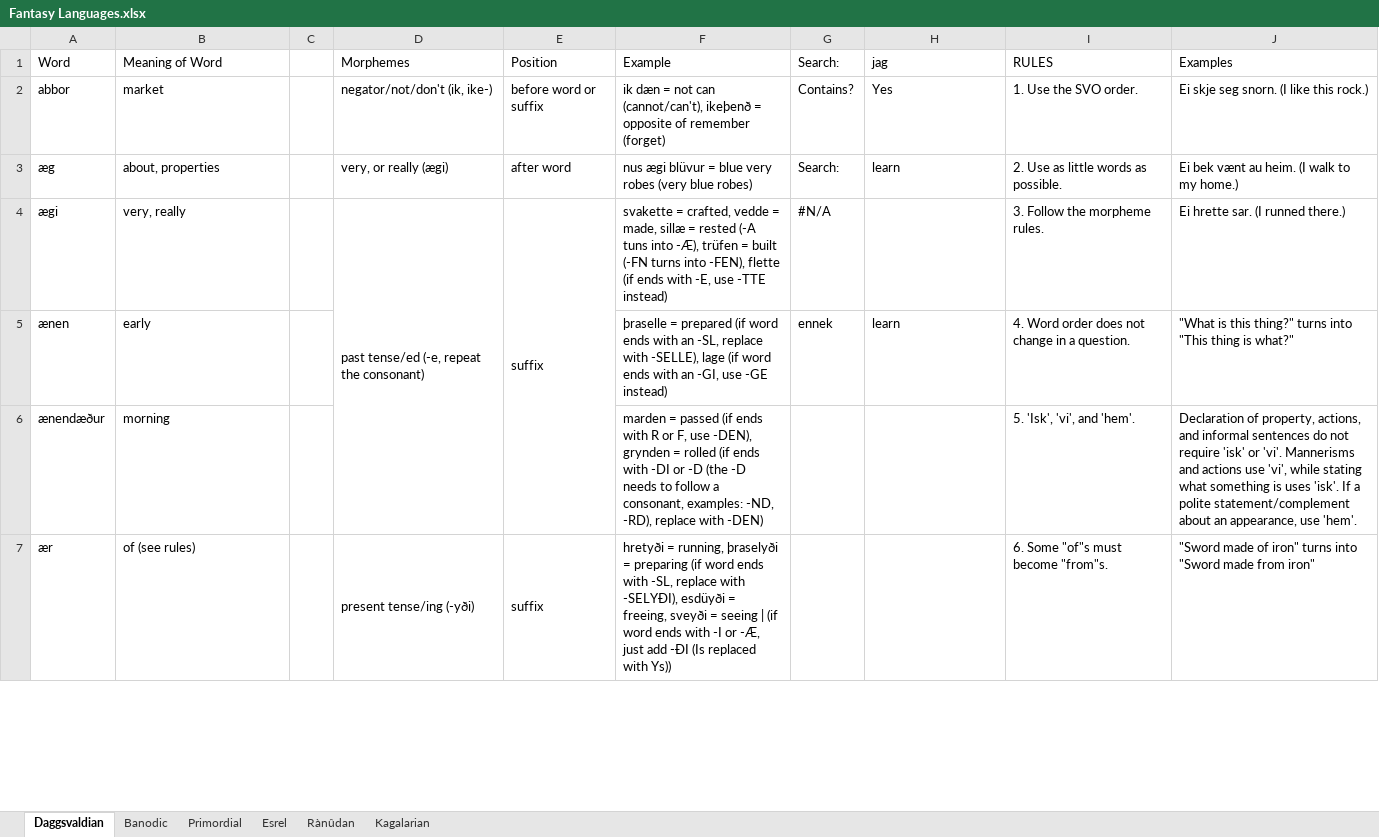
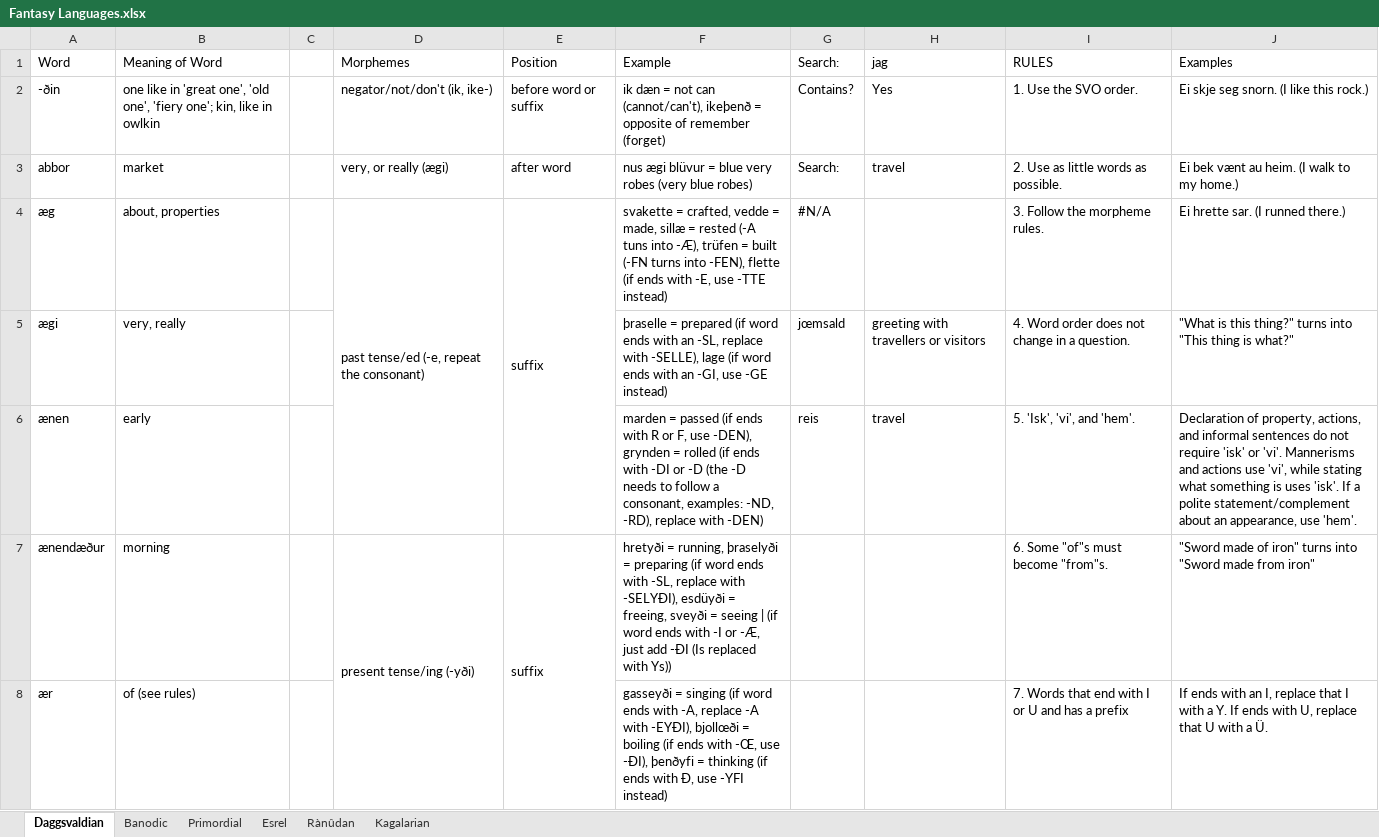
Before and after one commit to Oneo64/Aldpor, an Excel workbook: Conlangs/Fantasy Languages.xlsx, sheet Daggsvaldian, drawn as a sheet; only a part is shown; values as stored, in another font and other column widths than the file's, no cell formats; charts and pictures not drawn; removed rows and columns are numbered as before the commit, all else as after; the diff covers the shown part only; the diff names each change by its address in the sheet, - before the commit and + after, or states it on an @@ line.

```diff
--- a/Conlangs/Fantasy Languages.xlsx (sheet Daggsvaldian)
+++ b/Conlangs/Fantasy Languages.xlsx (sheet Daggsvaldian)
-A2: abbor
+A2: -ðin
-B2: market
+B2: one like in 'great one', 'old one', 'fiery one'; kin, like in owlkin
-A3: æg
+A3: abbor
-B3: about, properties
+B3: market
-H3: learn
+H3: travel
-A4: ægi
+A4: æg
-B4: very, really
+B4: about, properties
-D4:D6 merged
+D4:D6 merged
-E4:E6 merged
+E4:E6 merged
+row 5: ægi | very, really |  |  |  | þraselle = prepared (if word ends with an -SL, replace with -SELLE), lage (if word ends with an -GI, use -GE instead) | jœmsald | greeting with travellers or visitors | 4. Word order does not change in a question. | "What is this thing?" turns into "This thing is what?"
-F6: þraselle = prepared (if word ends with an -SL, replace with -SELLE), lage (if word ends with an -GI, use -GE instead)
+F6: marden = passed (if ends with R or F, use -DEN), grynden = rolled (if ends with -DI or -D (the -D needs to follow a consonant, examples: -ND, -RD), replace with -DEN)
-G6: ennek
+G6: reis
-H6: learn
+H6: travel
-I6: 4. Word order does not change in a question.
+I6: 5. 'Isk', 'vi', and 'hem'.
-J6: "What is this thing?" turns into "This thing is what?"
+J6: Declaration of property, actions, and informal sentences do not require 'isk' or 'vi'. Mannerisms and actions use 'vi', while stating what something is uses 'isk'. If a polite statement/complement about an appearance, use 'hem'.
-D7: (empty)
+D7: present tense/ing (-yði)
+D7:D8 merged
-E7: (empty)
+E7: suffix
+E7:E8 merged
-F7: marden = passed (if ends with R or F, use -DEN), grynden = rolled (if ends with -DI or -D (the -D needs to follow a consonant, examples: -ND, -RD), replace with -DEN)
+F7: hretyði = running, þraselyði = preparing (if word ends with -SL, replace with -SELYÐI), esdüyði = freeing, sveyði = seeing | (if word ends with -I or -Æ, just add -ÐI (Is replaced with Ys))
-I7: 5. 'Isk', 'vi', and 'hem'.
+I7: 6. Some "of"s must become "from"s.
-J7: Declaration of property, actions, and informal sentences do not require 'isk' or 'vi'. Mannerisms and actions use 'vi', while stating what something is uses 'isk'. If a polite statement/complement about an appearance, use 'hem'.
+J7: "Sword made of iron" turns into "Sword made from iron"
-D8: present tense/ing (-yði)
+D8: (empty)
-D7:D8 merged
-E8: suffix
+E8: (empty)
-E7:E8 merged
-F8: hretyði = running, þraselyði = preparing (if word ends with -SL, replace with -SELYÐI), esdüyði = freeing, sveyði = seeing | (if word ends with -I or -Æ, just add -ÐI (Is replaced with Ys))
+F8: gasseyði = singing (if word ends with -A, replace -A with -EYÐI), bjollœði = boiling (if ends with -Œ, use -ÐI), þenðyfi = thinking (if ends with Ð, use -YFI instead)
-I8: 6. Some "of"s must become "from"s.
+I8: 7. Words that end with I or U and has a prefix
-J8: "Sword made of iron" turns into "Sword made from iron"
+J8: If ends with an I, replace that I with a Y. If ends with U, replace that U with a Ü.
```
Also changed, not shown: 1 added row, 2 removed rows, 215 edited cells and merged cells elsewhere in this sheet, cell formats.
